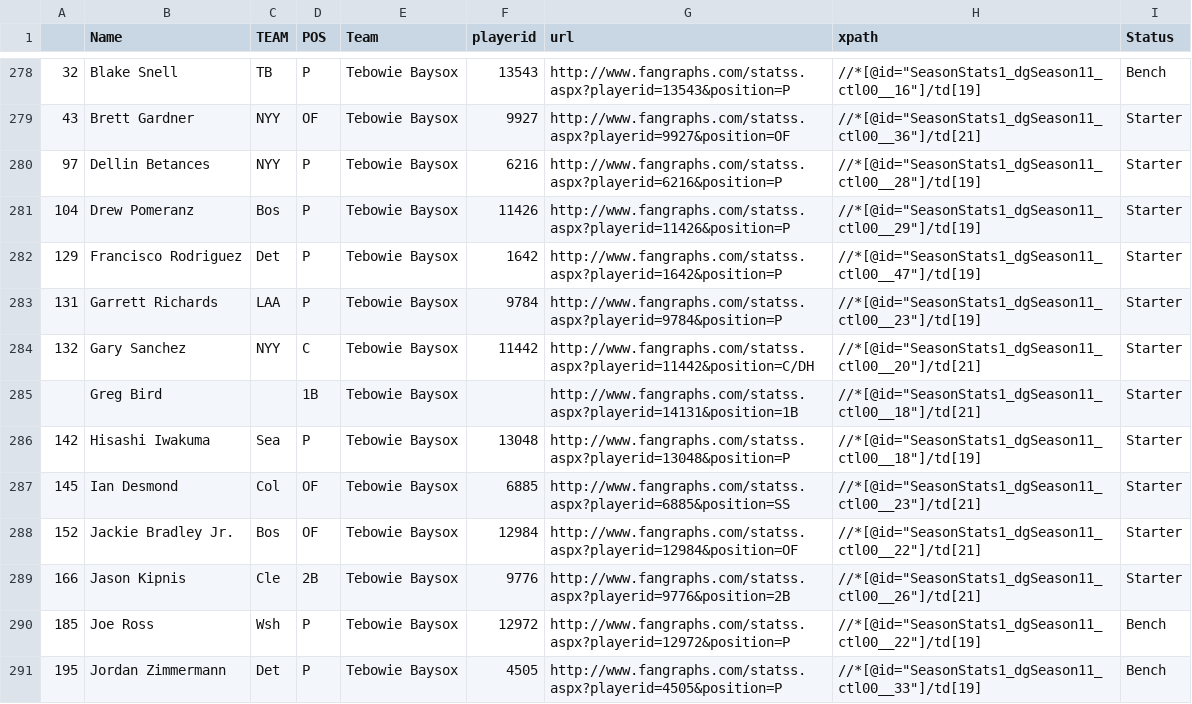
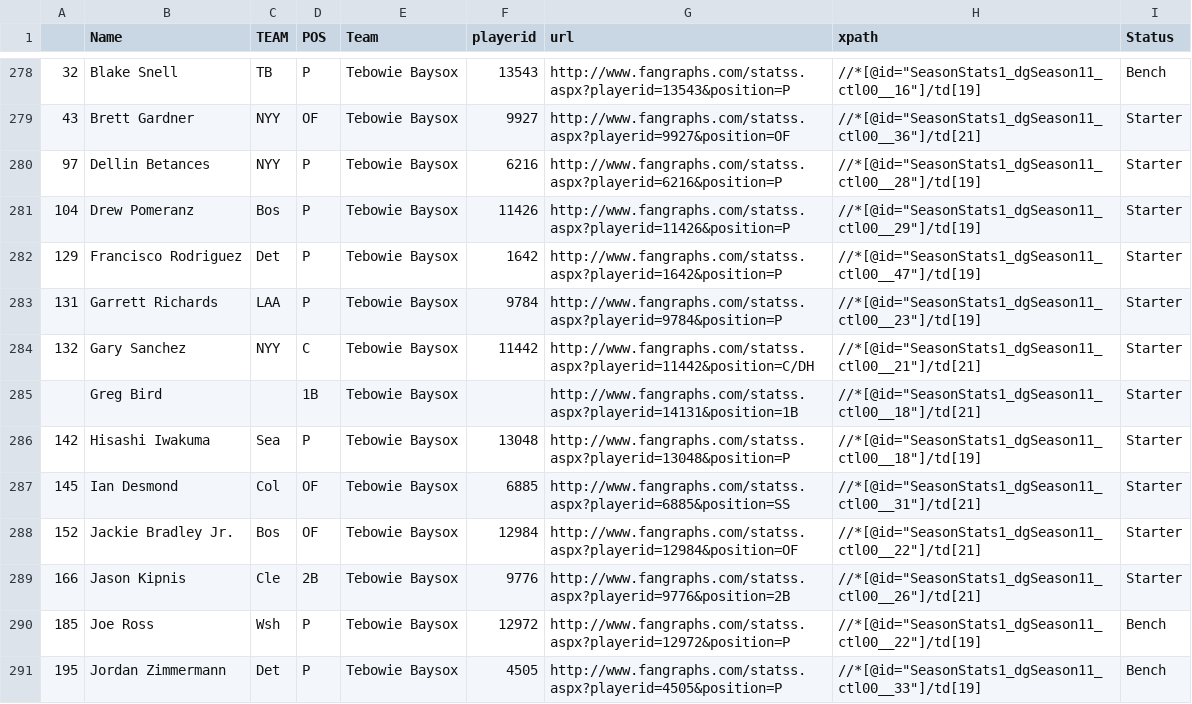
Before and after one commit to jpn5089/Baseball, a CSV file: WAR_Input.csv, drawn as a sheet; only a part is shown, gaps mark what is left out; the diff covers the shown part only; the diff names each change by its address in the sheet, - before the commit and + after, or states it on an @@ line.

```diff
--- a/WAR_Input.csv
+++ b/WAR_Input.csv
-H284 (xpath): //*[@id="SeasonStats1_dgSeason11_ctl00__20"]/td[21]
+H284 (xpath): //*[@id="SeasonStats1_dgSeason11_ctl00__21"]/td[21]
-H287 (xpath): //*[@id="SeasonStats1_dgSeason11_ctl00__23"]/td[21]
+H287 (xpath): //*[@id="SeasonStats1_dgSeason11_ctl00__31"]/td[21]
```
Also changed, not shown: 13 edited cells elsewhere in this file, WAR_Output.csv, WAR_Standings.csv, 1 other file.
